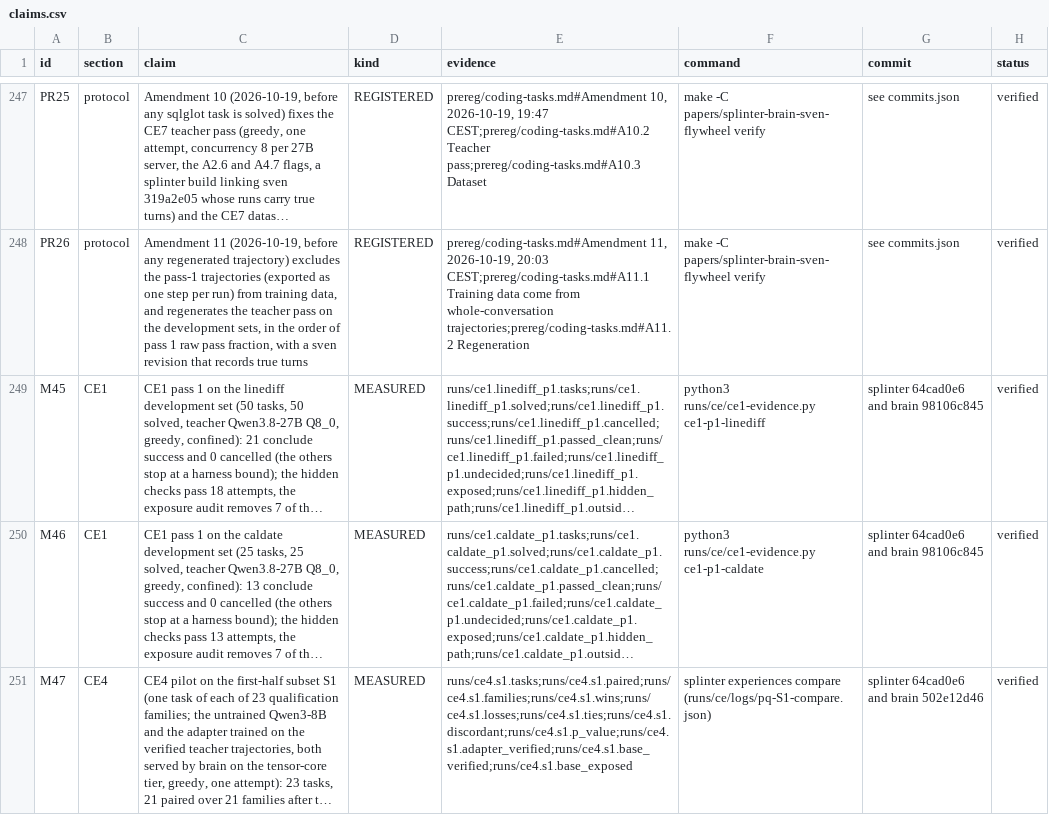
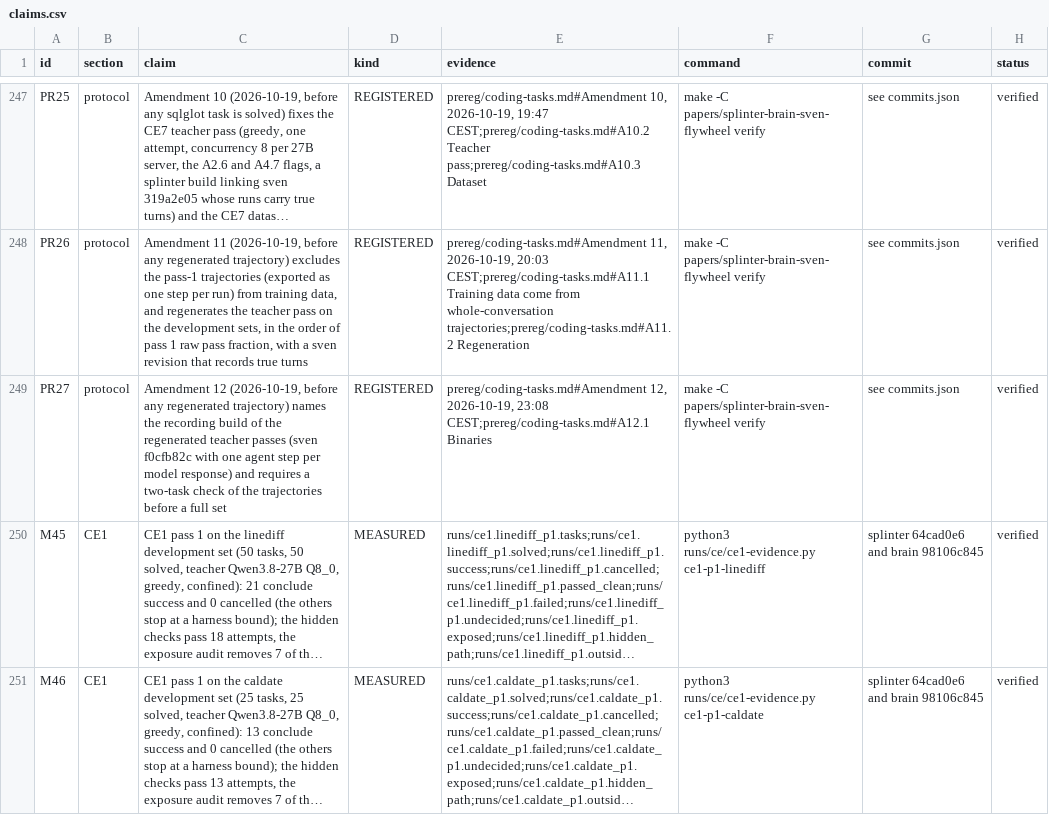
Before and after one commit to swedishembedded/splinter, a CSV file: papers/splinter-brain-sven-flywheel/data/claims.csv, drawn as a sheet; only a part is shown, gaps mark what is left out; the shorter side is filled out with more unchanged rows; long unchanged cells end in …; the diff names each change by its address in the sheet, - before the commit and + after, or states it on an @@ line.

Commit message:
papers: Amendment 12 names the recording build of the regenerated teacher passes

```diff
--- a/papers/splinter-brain-sven-flywheel/data/claims.csv
+++ b/papers/splinter-brain-sven-flywheel/data/claims.csv
+row 249: PR27 | protocol | Amendment 12 (2026-10-19, before any regenerated trajectory) names the recording build of the regenerated teacher passes (sven f0cfb82c with one agent step per model response) and requires a two-task check of the trajectories before a full set | REGISTERED | prereg/coding-tasks.md#Amendment 12, 2026-10-19, 23:08 CEST;prereg/coding-tasks.md#A12.1 Binaries | make -C papers/splinter-brain-sven-flywheel verify | see commits.json | verified
```
Also changed, not shown: 2 other files.
